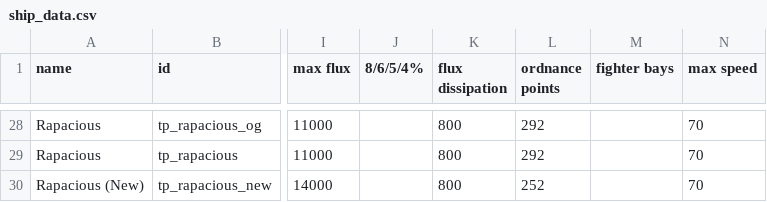
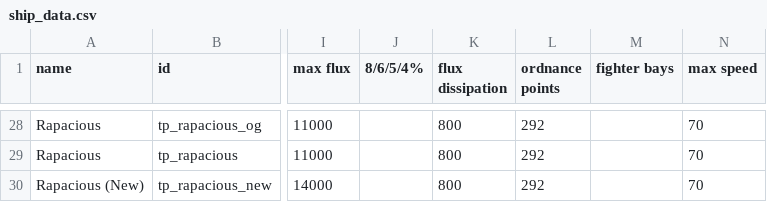
Before and after one commit to Auraekon/TerriblePirates, a CSV file: data/hulls/ship_data.csv, drawn as a sheet; only a part is shown, gaps mark what is left out; the diff names each change by its address in the sheet, - before the commit and + after, or states it on an @@ line.

```diff
--- a/data/hulls/ship_data.csv
+++ b/data/hulls/ship_data.csv
-L30 (ordnance points): 252
+L30 (ordnance points): 292
```
Also changed, not shown: 4 other files.
